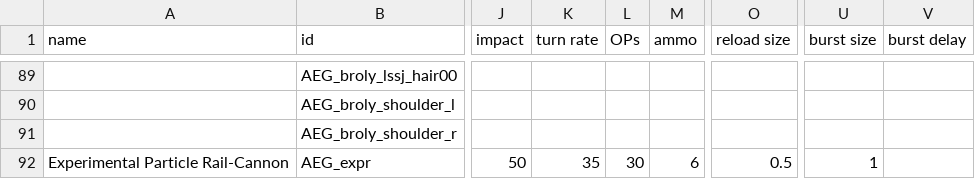
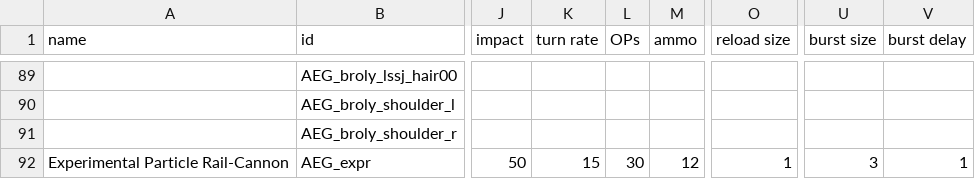
Before and after one commit to OmegaCore7/AEG, a CSV file: data/weapons/weapon_data.csv, drawn as a sheet; only a part is shown, gaps mark what is left out; the diff names each change by its address in the sheet, - before the commit and + after, or states it on an @@ line.

```diff
--- a/data/weapons/weapon_data.csv
+++ b/data/weapons/weapon_data.csv
-K92 (turn rate): 35
+K92 (turn rate): 15
-M92 (ammo): 6
+M92 (ammo): 12
-O92 (reload size): 0.5
+O92 (reload size): 1
-U92 (burst size): 1
+U92 (burst size): 3
-V92 (burst delay): (empty)
+V92 (burst delay): 1
```
Also changed, not shown: 5 other files.
